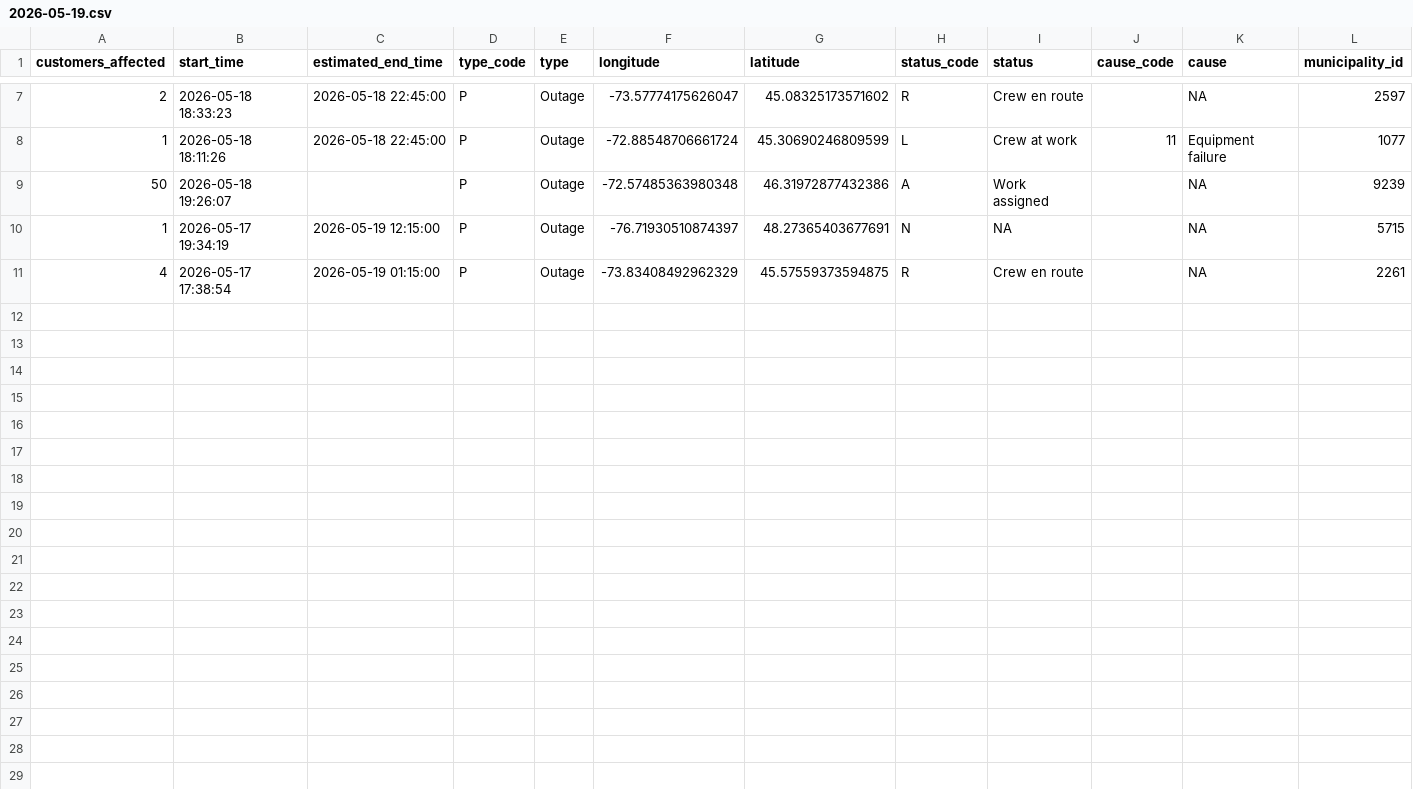
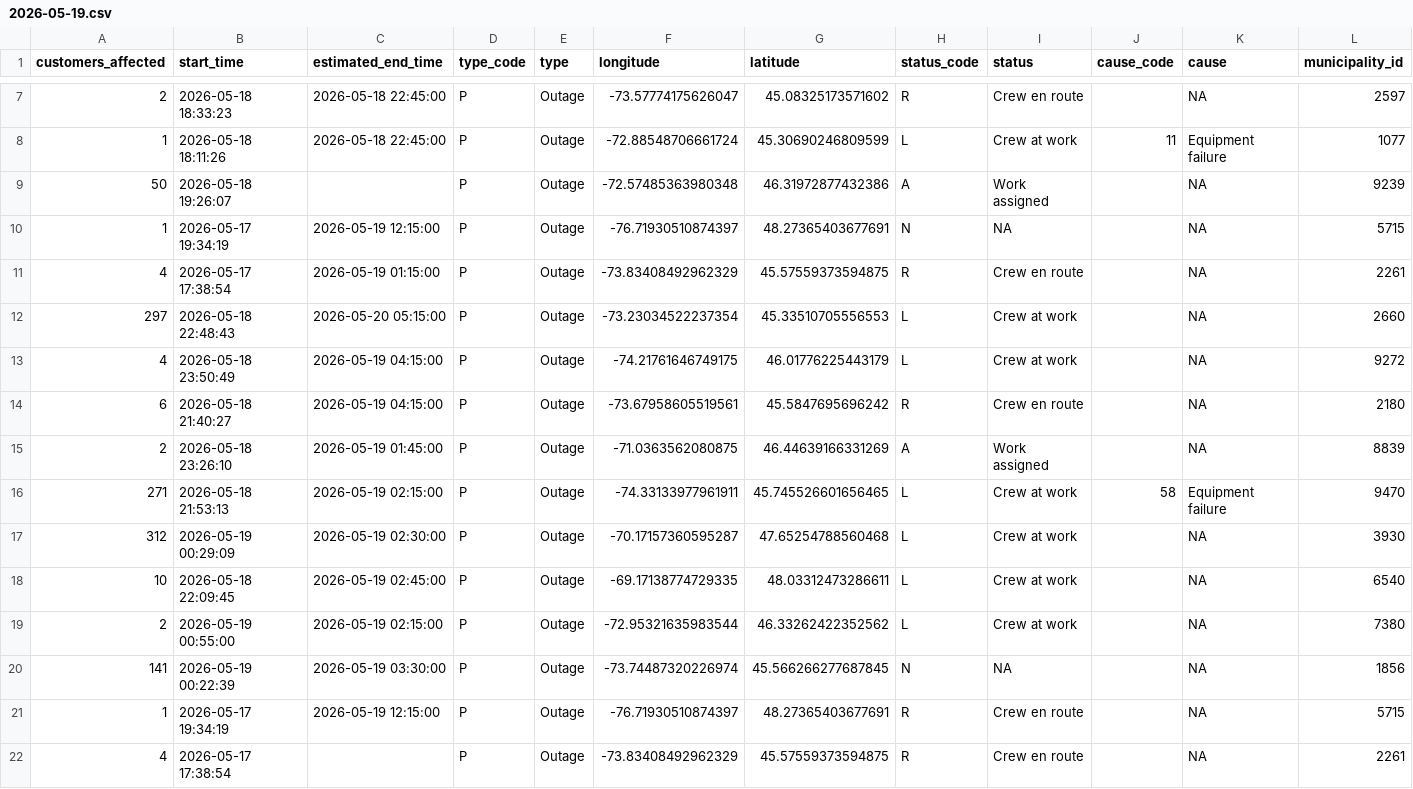
Before and after one commit to hdoyle21/hydro_qc, a CSV file: data/outages/2026-05-19.csv, drawn as a sheet; only a part is shown, gaps mark what is left out; rows hold the shown columns only; the diff names each change by its address in the sheet, - before the commit and + after, or states it on an @@ line.

```diff
--- a/data/outages/2026-05-19.csv
+++ b/data/outages/2026-05-19.csv
+row 12: 297 | 2026-05-18 22:48:43 | 2026-05-20 05:15:00 | P | Outage | -73.23034522237354 | 45.33510705556553 | L | Crew at work |  | NA | 2660
+row 13: 4 | 2026-05-18 23:50:49 | 2026-05-19 04:15:00 | P | Outage | -74.21761646749175 | 46.01776225443179 | L | Crew at work |  | NA | 9272
+row 14: 6 | 2026-05-18 21:40:27 | 2026-05-19 04:15:00 | P | Outage | -73.67958605519561 | 45.5847695696242 | R | Crew en route |  | NA | 2180
+row 15: 2 | 2026-05-18 23:26:10 | 2026-05-19 01:45:00 | P | Outage | -71.0363562080875 | 46.44639166331269 | A | Work assigned |  | NA | 8839
+row 16: 271 | 2026-05-18 21:53:13 | 2026-05-19 02:15:00 | P | Outage | -74.33133977961911 | 45.745526601656465 | L | Crew at work | 58 | Equipment failure | 9470
+row 17: 312 | 2026-05-19 00:29:09 | 2026-05-19 02:30:00 | P | Outage | -70.17157360595287 | 47.65254788560468 | L | Crew at work |  | NA | 3930
+row 18: 10 | 2026-05-18 22:09:45 | 2026-05-19 02:45:00 | P | Outage | -69.17138774729335 | 48.03312473286611 | L | Crew at work |  | NA | 6540
+row 19: 2 | 2026-05-19 00:55:00 | 2026-05-19 02:15:00 | P | Outage | -72.95321635983544 | 46.33262422352562 | L | Crew at work |  | NA | 7380
+row 20: 141 | 2026-05-19 00:22:39 | 2026-05-19 03:30:00 | P | Outage | -73.74487320226974 | 45.566266277687845 | N | NA |  | NA | 1856
+row 21: 1 | 2026-05-17 19:34:19 | 2026-05-19 12:15:00 | P | Outage | -76.71930510874397 | 48.27365403677691 | R | Crew en route |  | NA | 5715
+row 22: 4 | 2026-05-17 17:38:54 |  | P | Outage | -73.83408492962329 | 45.57559373594875 | R | Crew en route |  | NA | 2261
```
Also changed, not shown: data/planned/2026-05-19.csv.
